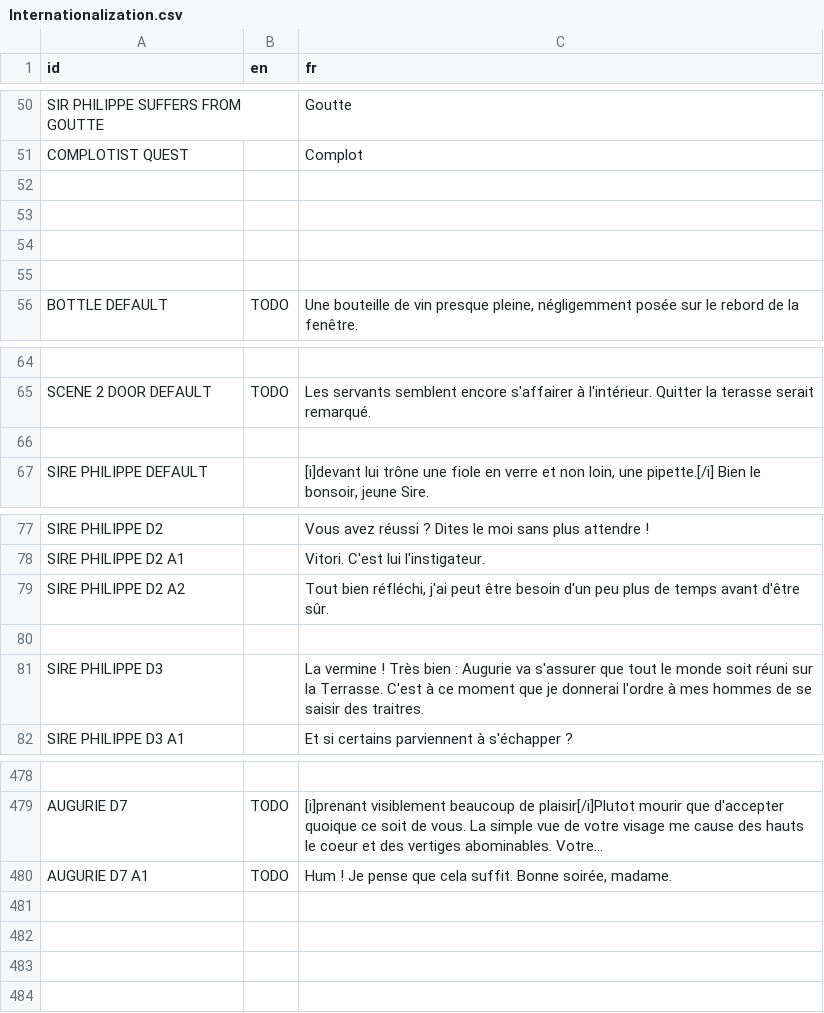
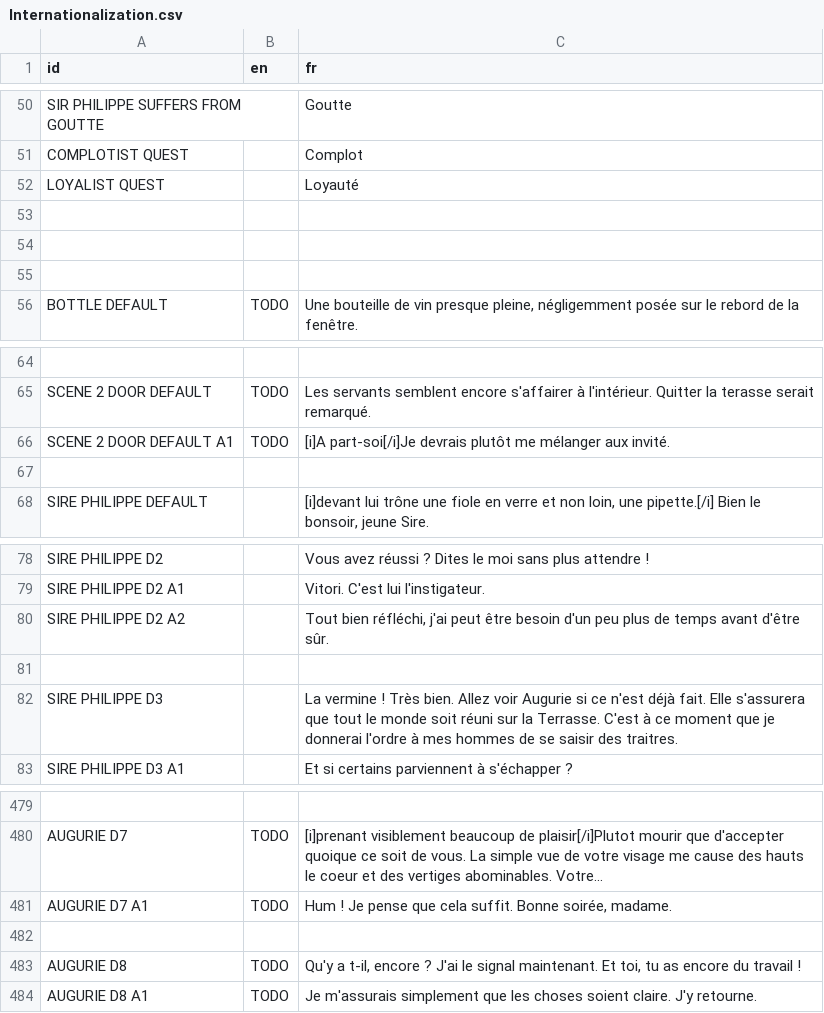
Before and after one commit to DualWielding/1GAM-November, a CSV file: Game/GeneralData/Internationalization.csv, drawn as a sheet; only a part is shown, gaps mark what is left out; addresses are those after the commit; the diff names each change by its address in the sheet, - before the commit and + after, or states it on an @@ line.

Commit message:
Auto stash before merge of "master" and "origin/master"
Finalising scene2 v1.0

```diff
--- a/Game/GeneralData/Internationalization.csv
+++ b/Game/GeneralData/Internationalization.csv
-row 52: (empty)
+row 52: LOYALIST QUEST |  | Loyauté
+row 66: SCENE 2 DOOR DEFAULT A1 | TODO | [i]A part-soi[/i]Je devrais plutôt me mélanger aux invité.
-C82 (fr): …! Très bien : Augurie va s'assurer que tout…
+C82 (fr): …! Très bien. Allez voir Augurie si ce n'est déjà fait. Elle s'assurera que tout…
+row 482: (empty)
+row 483: AUGURIE D8 | TODO | Qu'y a t-il, encore ? J'ai le signal maintenant. Et toi, tu as encore du travail !
+row 484: AUGURIE D8 A1 | TODO | Je m'assurais simplement que les choses soient claire. J'y retourne.
```
Also changed, not shown: 5 other files.
